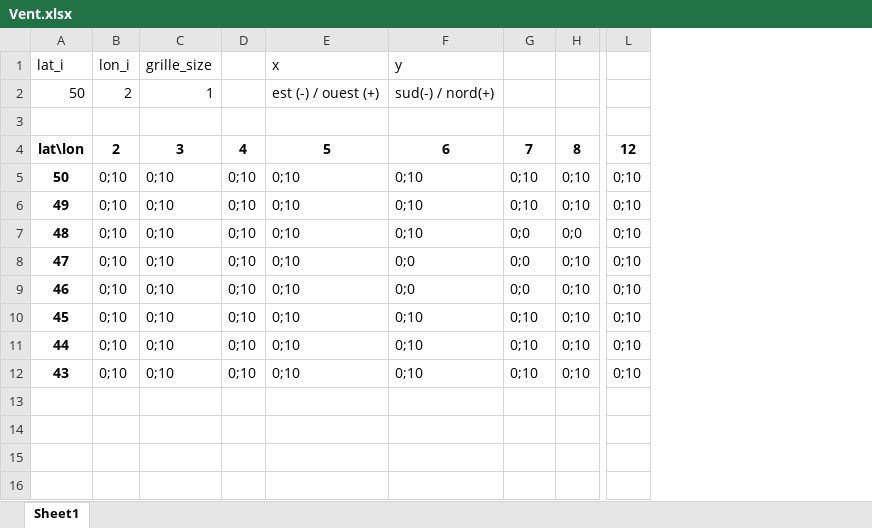
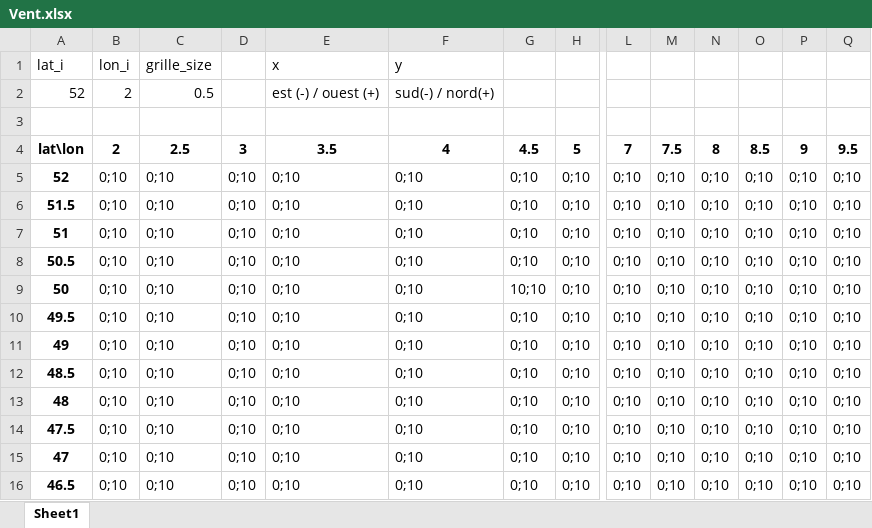
Before and after one commit to Tutur09/Logiciel_de_routage, an Excel workbook: Logiciel/Vent.xlsx, sheet Sheet1, drawn as a sheet; only a part is shown, gaps mark what is left out; values as stored, in another font and other column widths than the file's, no borders; conditional formats not drawn; removed rows and columns are numbered as before the commit, all else as after; rows hold the shown columns only; the diff names each change by its address in the sheet, - before the commit and + after, or states it on an @@ line.

```diff
--- a/Logiciel/Vent.xlsx (sheet Sheet1)
+++ b/Logiciel/Vent.xlsx (sheet Sheet1)
+column M, row 9: 0;10; rows 11-16: all 0;10
+column N, row 9: 0;10; rows 11-16: all 0;10
+column O, row 9: 0;10; rows 11-16: all 0;10
+column P, row 9: 0;10; rows 11-16: all 0;10
+column Q, row 9: 0;10; rows 11-16: all 0;10
-A2: 50
+A2: 52
-C2: 1
+C2: 0.5
-row 4: lat\lon | 2 | 3 | 4 | 5 | 6 | 7 | 8 | 12
+row 4: lat\lon | 2 | 2.5 | 3 | 3.5 | 4 | 4.5 | 5 | 7 | 7.5 | 8 | 8.5 | 9 | 9.5
+row 5: 52 | 0;10 | 0;10 | 0;10 | 0;10 | 0;10 | 0;10 | 0;10 | 0;10 | 0;10 | 0;10 | 0;10 | 0;10 | 0;10
+row 6: 51.5 | 0;10 | 0;10 | 0;10 | 0;10 | 0;10 | 0;10 | 0;10 | 0;10 | 0;10 | 0;10 | 0;10 | 0;10 | 0;10
+row 7: 51 | 0;10 | 0;10 | 0;10 | 0;10 | 0;10 | 0;10 | 0;10 | 0;10 | 0;10 | 0;10 | 0;10 | 0;10 | 0;10
+row 8: 50.5 | 0;10 | 0;10 | 0;10 | 0;10 | 0;10 | 0;10 | 0;10 | 0;10 | 0;10 | 0;10 | 0;10 | 0;10 | 0;10
-G9: 0;10
+G9: 10;10
+row 10: 49.5 | 0;10 | 0;10 | 0;10 | 0;10 | 0;10 | 0;10 | 0;10 | 0;10 | 0;10 | 0;10 | 0;10 | 0;10 | 0;10
-row 7: 48 | 0;10 | 0;10 | 0;10 | 0;10 | 0;10 | 0;0 | 0;0 | 0;10
-A12: 47
+A12: 48.5
-F12:F13: 0;0
+F12:F13: 0;10
-G12:G13: 0;0
+G12:G13: 0;10
-A13: 46
+A13: 48
-A14: 45
+A14: 47.5
-A15: 44
+A15: 47
-A16: 43
+A16: 46.5
```
Also changed, not shown: formulas that keep their value, 6 other files.
